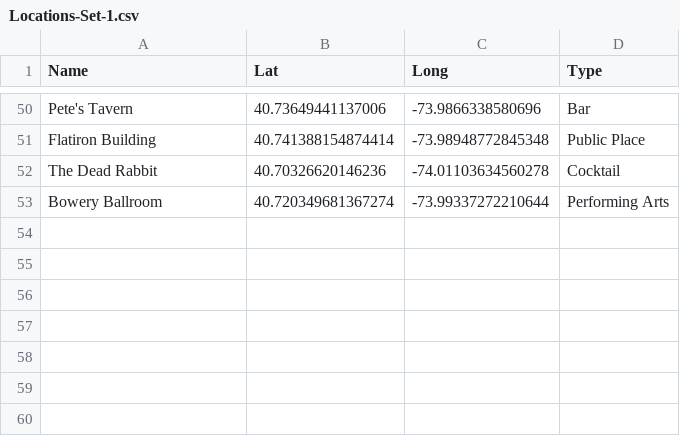
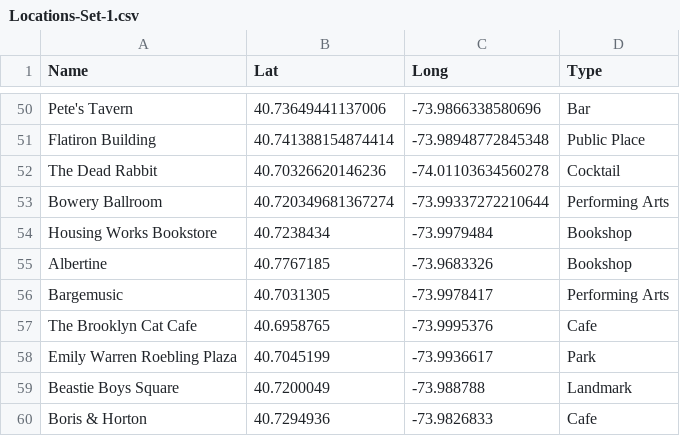
Before and after one commit to New-York-Explorer/Locations, a CSV file: Locations-Set-1.csv, drawn as a sheet; only a part is shown, gaps mark what is left out; the diff names each change by its address in the sheet, - before the commit and + after, or states it on an @@ line.

Commit message:
reload

```diff
--- a/Locations-Set-1.csv
+++ b/Locations-Set-1.csv
+row 54: Housing Works Bookstore | 40.7238434 | -73.9979484 | Bookshop
+row 55: Albertine | 40.7767185 | -73.9683326 | Bookshop
+row 56: Bargemusic | 40.7031305 | -73.9978417 | Performing Arts
+row 57: The Brooklyn Cat Cafe | 40.6958765 | -73.9995376 | Cafe
+row 58: Emily Warren Roebling Plaza | 40.7045199 | -73.9936617 | Park
+row 59: Beastie Boys Square | 40.7200049 | -73.988788 | Landmark
+row 60: Boris & Horton | 40.7294936 | -73.9826833 | Cafe
```
